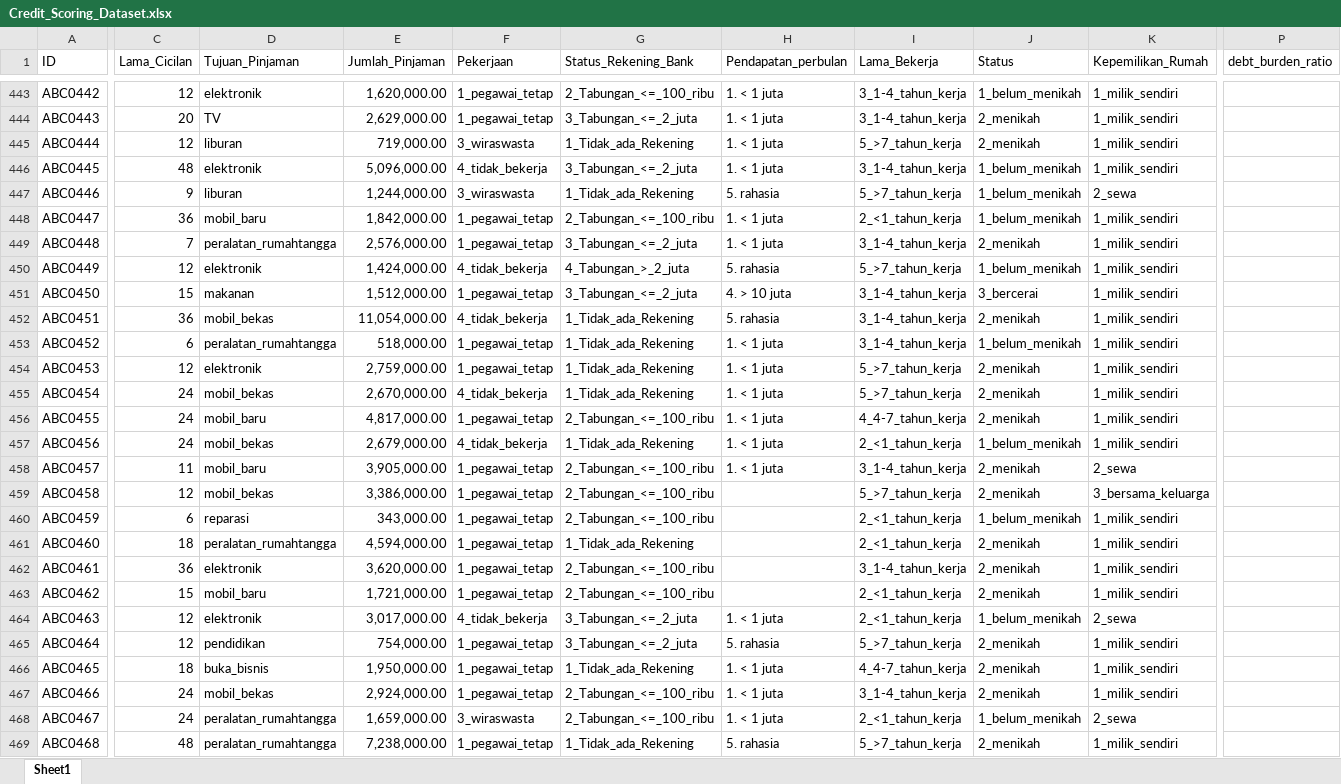
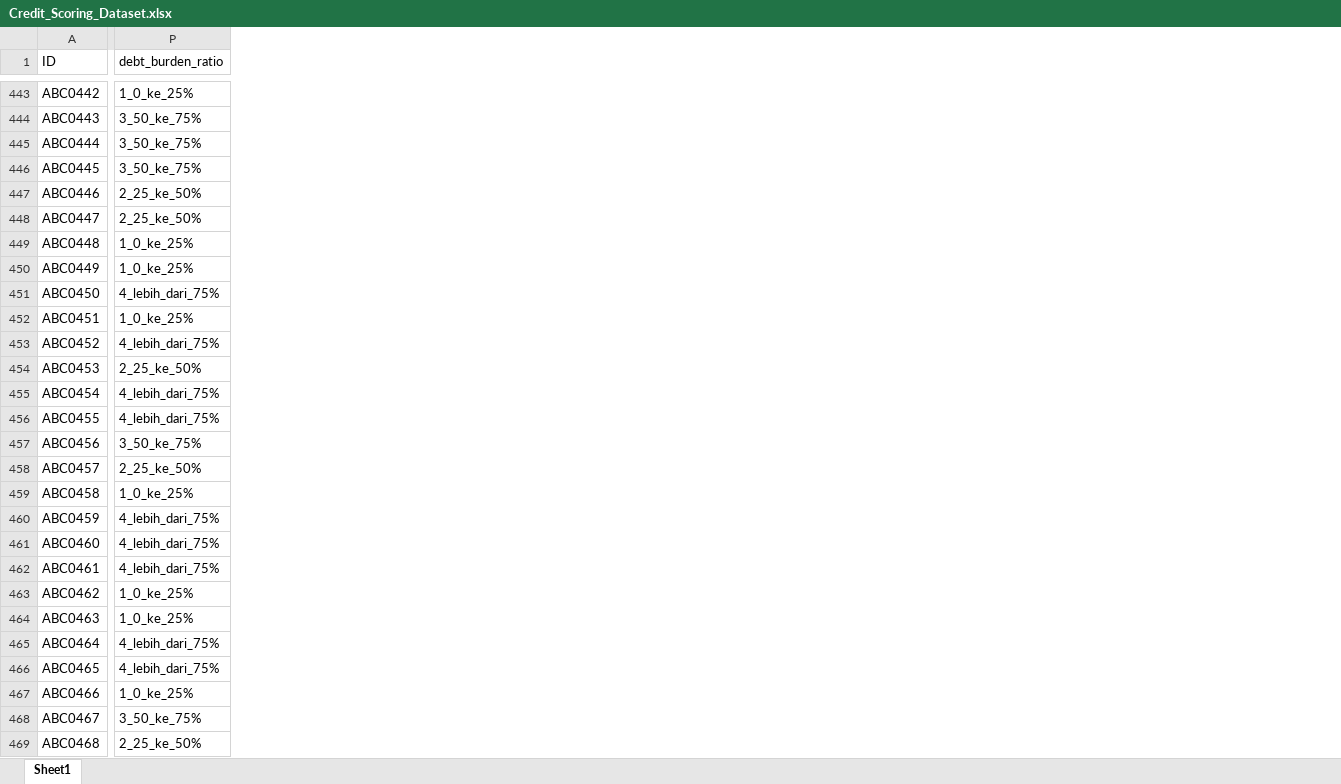
Before and after one commit to IndraLukasTjahaja/Digital_Credit_Risk, an Excel workbook: Credit_Scoring_Dataset.xlsx, sheet Sheet1, drawn as a sheet; only a part is shown, gaps mark what is left out; values as stored, in another font and other column widths than the file's, no borders; the diff covers the shown part only; the diff names each change by its address in the sheet, - before the commit and + after, or states it on an @@ line.

```diff
--- a/Credit_Scoring_Dataset.xlsx (sheet Sheet1)
+++ b/Credit_Scoring_Dataset.xlsx (sheet Sheet1)
@@ column C (Lama_Cicilan) hidden, rows 443-469: 12 | 20 | 12 | 48 | 9 | 36 | 7 | 12 | 15 | 36 | 6 | 12 | 24 | 24 | 24 | 11 | 12 | 6 | 18 | 36 | 15 | 12 | 12 | 18 | 24 | 24 | 48 @@
@@ column D (Tujuan_Pinjaman) hidden, rows 443-469: elektronik | TV | liburan | elektronik | liburan | mobil_baru | peralatan_rumahtangga | elektronik | makanan | mobil_bekas | peralatan_rumahtangga | elektronik | mobil_bekas | mobil_baru | mobil_bekas | mobil_baru | mobil_bekas | reparasi | peralatan_rumahtangga | elektronik | mobil_baru | elektronik | pendidikan | buka_bisnis | mobil_bekas | peralatan_rumahtangga | peralatan_rumahtangga @@
@@ column E (Jumlah_Pinjaman) hidden, rows 443-469: 1,620,000.00 | 2,629,000.00 | 719,000.00 | 5,096,000.00 | 1,244,000.00 | 1,842,000.00 | 2,576,000.00 | 1,424,000.00 | 1,512,000.00 | 11,054,000.00 | 518,000.00 | 2,759,000.00 | 2,670,000.00 | 4,817,000.00 | 2,679,000.00 | 3,905,000.00 | 3,386,000.00 | 343,000.00 | 4,594,000.00 | 3,620,000.00 | 1,721,000.00 | 3,017,000.00 | 754,000.00 | 1,950,000.00 | 2,924,000.00 | 1,659,000.00 | 7,238,000.00 @@
@@ column F (Pekerjaan) hidden, rows 443-469: 1_pegawai_tetap | 1_pegawai_tetap | 3_wiraswasta | 4_tidak_bekerja | 3_wiraswasta | 1_pegawai_tetap | 1_pegawai_tetap | 4_tidak_bekerja | 1_pegawai_tetap | 4_tidak_bekerja | 1_pegawai_tetap | 1_pegawai_tetap | 4_tidak_bekerja | 1_pegawai_tetap | 4_tidak_bekerja | 1_pegawai_tetap | 1_pegawai_tetap | 1_pegawai_tetap | 1_pegawai_tetap | 1_pegawai_tetap | 1_pegawai_tetap | 4_tidak_bekerja | 1_pegawai_tetap | 1_pegawai_tetap | 1_pegawai_tetap | 3_wiraswasta | 1_pegawai_tetap @@
@@ column G (Status_Rekening_Bank) hidden, rows 443-469: 2_Tabungan_<=_100_ribu | 3_Tabungan_<=_2_juta | 1_Tidak_ada_Rekening | 3_Tabungan_<=_2_juta | 1_Tidak_ada_Rekening | 2_Tabungan_<=_100_ribu | 3_Tabungan_<=_2_juta | 4_Tabungan_>_2_juta | 3_Tabungan_<=_2_juta | 1_Tidak_ada_Rekening | 1_Tidak_ada_Rekening | 1_Tidak_ada_Rekening | 1_Tidak_ada_Rekening | 2_Tabungan_<=_100_ribu | 1_Tidak_ada_Rekening | 2_Tabungan_<=_100_ribu | 2_Tabungan_<=_100_ribu | 2_Tabungan_<=_100_ribu | 1_Tidak_ada_Rekening | 2_Tabungan_<=_100_ribu | 2_Tabungan_<=_100_ribu | 3_Tabungan_<=_2_juta | 3_Tabungan_<=_2_juta | 1_Tidak_ada_Rekening | 2_Tabungan_<=_100_ribu | 2_Tabungan_<=_100_ribu | 1_Tidak_ada_Rekening @@
@@ column H (Pendapatan_perbulan) hidden, rows 443-469: 1. < 1 juta | 1. < 1 juta | 1. < 1 juta | 1. < 1 juta | 5. rahasia | 1. < 1 juta | 1. < 1 juta | 5. rahasia | 4. > 10 juta | 5. rahasia | 1. < 1 juta | 1. < 1 juta | 1. < 1 juta | 1. < 1 juta | 1. < 1 juta | 1. < 1 juta |  |  |  |  |  | 1. < 1 juta | 5. rahasia | 1. < 1 juta | 1. < 1 juta | 1. < 1 juta | 5. rahasia @@
@@ column I (Lama_Bekerja) hidden, rows 443-469: 3_1-4_tahun_kerja | 3_1-4_tahun_kerja | 5_>7_tahun_kerja | 3_1-4_tahun_kerja | 5_>7_tahun_kerja | 2_<1_tahun_kerja | 3_1-4_tahun_kerja | 5_>7_tahun_kerja | 3_1-4_tahun_kerja | 3_1-4_tahun_kerja | 3_1-4_tahun_kerja | 5_>7_tahun_kerja | 5_>7_tahun_kerja | 4_4-7_tahun_kerja | 2_<1_tahun_kerja | 3_1-4_tahun_kerja | 5_>7_tahun_kerja | 2_<1_tahun_kerja | 2_<1_tahun_kerja | 3_1-4_tahun_kerja | 2_<1_tahun_kerja | 2_<1_tahun_kerja | 5_>7_tahun_kerja | 4_4-7_tahun_kerja | 3_1-4_tahun_kerja | 2_<1_tahun_kerja | 5_>7_tahun_kerja @@
@@ column J (Status) hidden, rows 443-469: 1_belum_menikah | 2_menikah | 2_menikah | 1_belum_menikah | 1_belum_menikah | 1_belum_menikah | 2_menikah | 1_belum_menikah | 3_bercerai | 2_menikah | 1_belum_menikah | 2_menikah | 2_menikah | 2_menikah | 1_belum_menikah | 2_menikah | 2_menikah | 1_belum_menikah | 2_menikah | 2_menikah | 2_menikah | 1_belum_menikah | 2_menikah | 2_menikah | 2_menikah | 1_belum_menikah | 2_menikah @@
@@ column K (Kepemilikan_Rumah) hidden, rows 443-469: 1_milik_sendiri | 1_milik_sendiri | 1_milik_sendiri | 1_milik_sendiri | 2_sewa | 1_milik_sendiri | 1_milik_sendiri | 1_milik_sendiri | 1_milik_sendiri | 1_milik_sendiri | 1_milik_sendiri | 1_milik_sendiri | 1_milik_sendiri | 1_milik_sendiri | 1_milik_sendiri | 2_sewa | 3_bersama_keluarga | 1_milik_sendiri | 1_milik_sendiri | 1_milik_sendiri | 1_milik_sendiri | 2_sewa | 1_milik_sendiri | 1_milik_sendiri | 1_milik_sendiri | 2_sewa | 1_milik_sendiri @@
-P443 (debt_burden_ratio): (empty)
+P443 (debt_burden_ratio): 1_0_ke_25%
-P444:P446 (debt_burden_ratio): (empty)
+P444:P446 (debt_burden_ratio): 3_50_ke_75%
-P447:P448 (debt_burden_ratio): (empty)
+P447:P448 (debt_burden_ratio): 2_25_ke_50%
-P449:P450 (debt_burden_ratio): (empty)
+P449:P450 (debt_burden_ratio): 1_0_ke_25%
-P451 (debt_burden_ratio): (empty)
+P451 (debt_burden_ratio): 4_lebih_dari_75%
-P452 (debt_burden_ratio): (empty)
+P452 (debt_burden_ratio): 1_0_ke_25%
-P453 (debt_burden_ratio): (empty)
+P453 (debt_burden_ratio): 4_lebih_dari_75%
-P454 (debt_burden_ratio): (empty)
+P454 (debt_burden_ratio): 2_25_ke_50%
-P455:P456 (debt_burden_ratio): (empty)
+P455:P456 (debt_burden_ratio): 4_lebih_dari_75%
-P457 (debt_burden_ratio): (empty)
+P457 (debt_burden_ratio): 3_50_ke_75%
-P458 (debt_burden_ratio): (empty)
+P458 (debt_burden_ratio): 2_25_ke_50%
-P459 (debt_burden_ratio): (empty)
+P459 (debt_burden_ratio): 1_0_ke_25%
-P460:P462 (debt_burden_ratio): (empty)
+P460:P462 (debt_burden_ratio): 4_lebih_dari_75%
-P463:P464 (debt_burden_ratio): (empty)
+P463:P464 (debt_burden_ratio): 1_0_ke_25%
-P465:P466 (debt_burden_ratio): (empty)
+P465:P466 (debt_burden_ratio): 4_lebih_dari_75%
-P467 (debt_burden_ratio): (empty)
+P467 (debt_burden_ratio): 1_0_ke_25%
-P468 (debt_burden_ratio): (empty)
+P468 (debt_burden_ratio): 3_50_ke_75%
-P469 (debt_burden_ratio): (empty)
+P469 (debt_burden_ratio): 2_25_ke_50%
```
Also changed, not shown: 4 removed columns and 604 edited cells elsewhere in this sheet.
